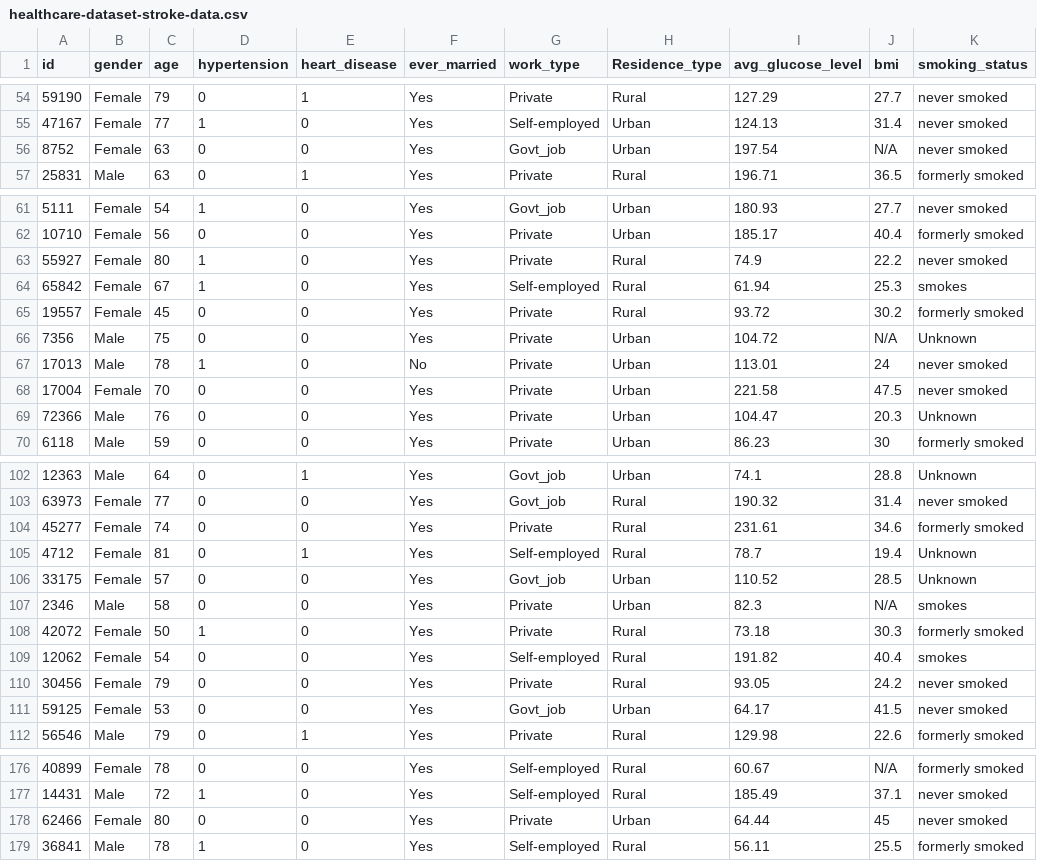
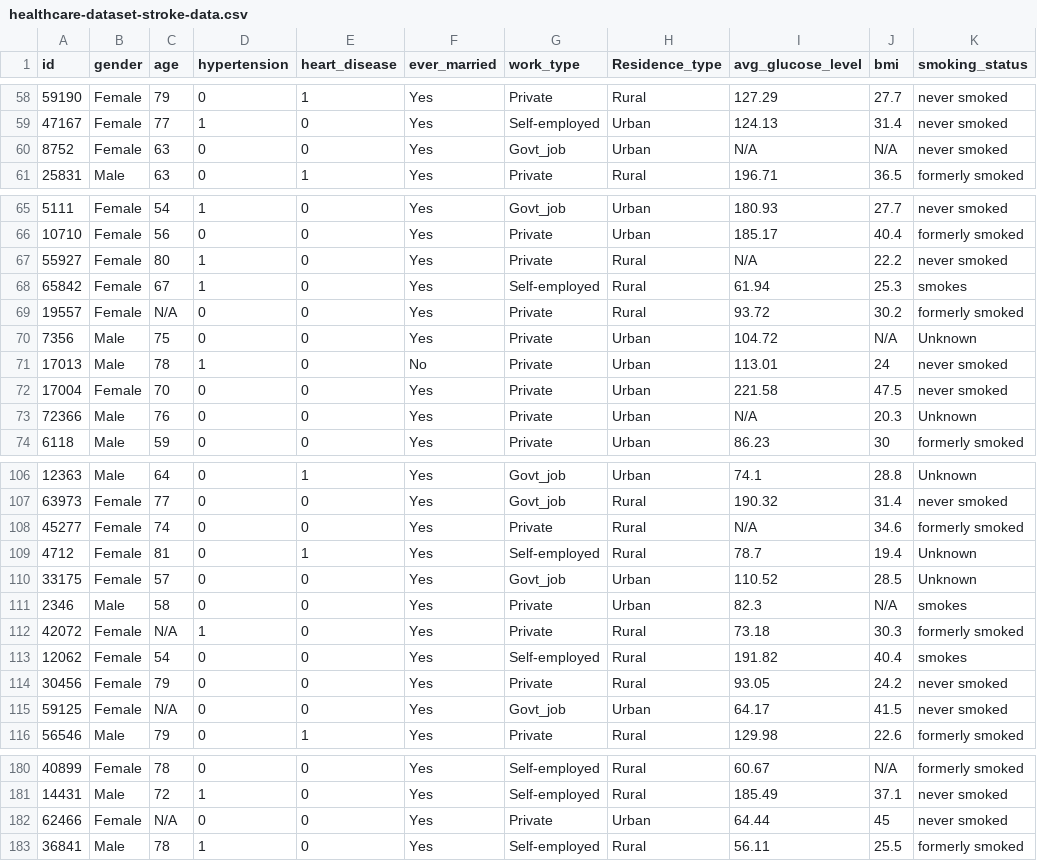
Before and after one commit to Dudhat08/Data-Acquisition-and-Data-Mining, a CSV file: healthcare-dataset-stroke-data.csv, drawn as a sheet; only a part is shown, gaps mark what is left out; addresses are those after the commit; the diff covers the shown part only; the diff names each change by its address in the sheet, - before the commit and + after, or states it on an @@ line.

```diff
--- a/healthcare-dataset-stroke-data.csv
+++ b/healthcare-dataset-stroke-data.csv
-I60 (avg_glucose_level): 197.54
+I60 (avg_glucose_level): N/A
-I67 (avg_glucose_level): 74.9
+I67 (avg_glucose_level): N/A
-C69 (age): 45
+C69 (age): N/A
-I73 (avg_glucose_level): 104.47
+I73 (avg_glucose_level): N/A
-I108 (avg_glucose_level): 231.61
+I108 (avg_glucose_level): N/A
-C112 (age): 50
+C112 (age): N/A
-C115 (age): 53
+C115 (age): N/A
-C182 (age): 80
+C182 (age): N/A
```
Also changed, not shown: 4 added rows and 24 edited cells elsewhere in this file, 1 other file.
